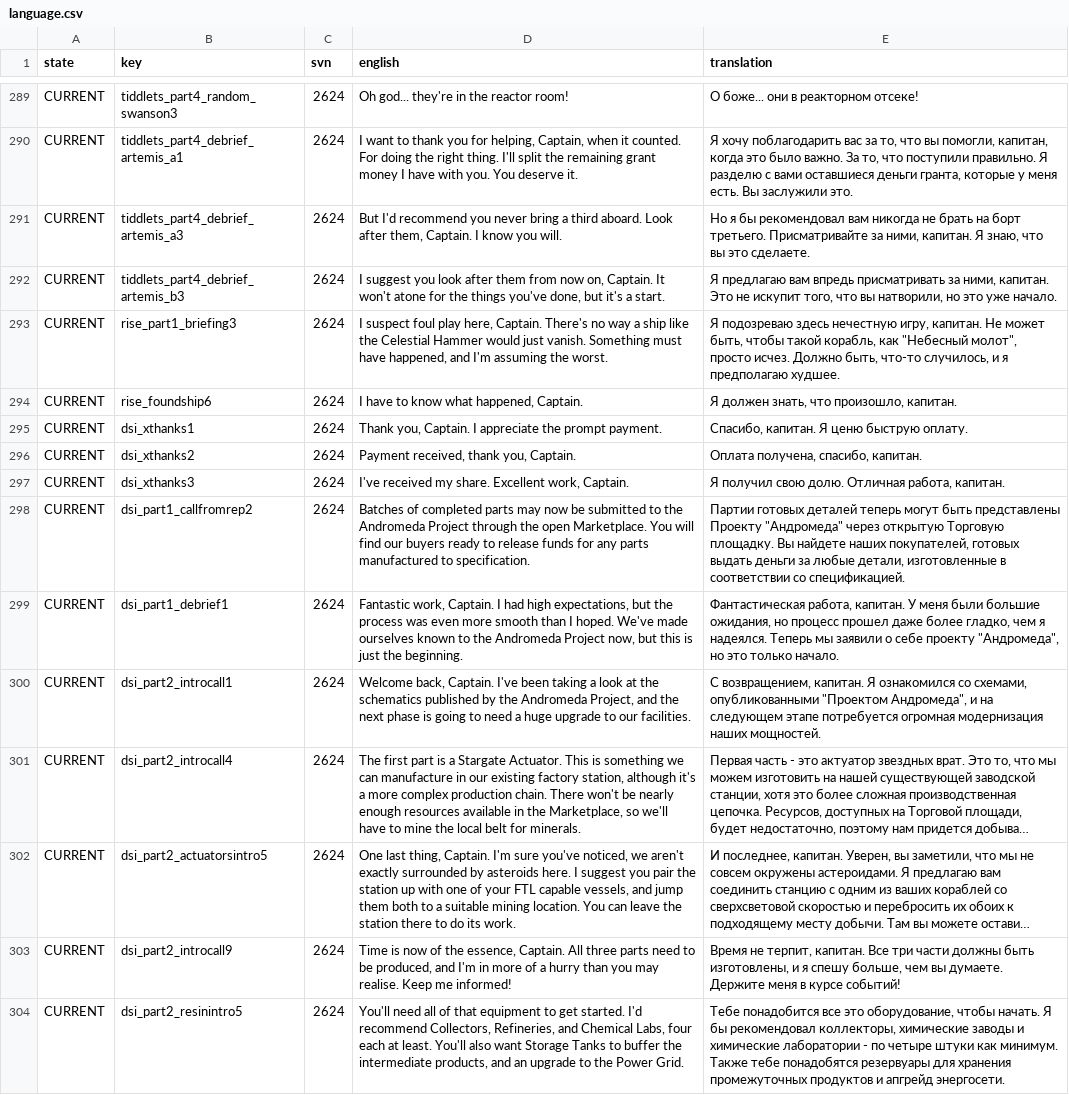
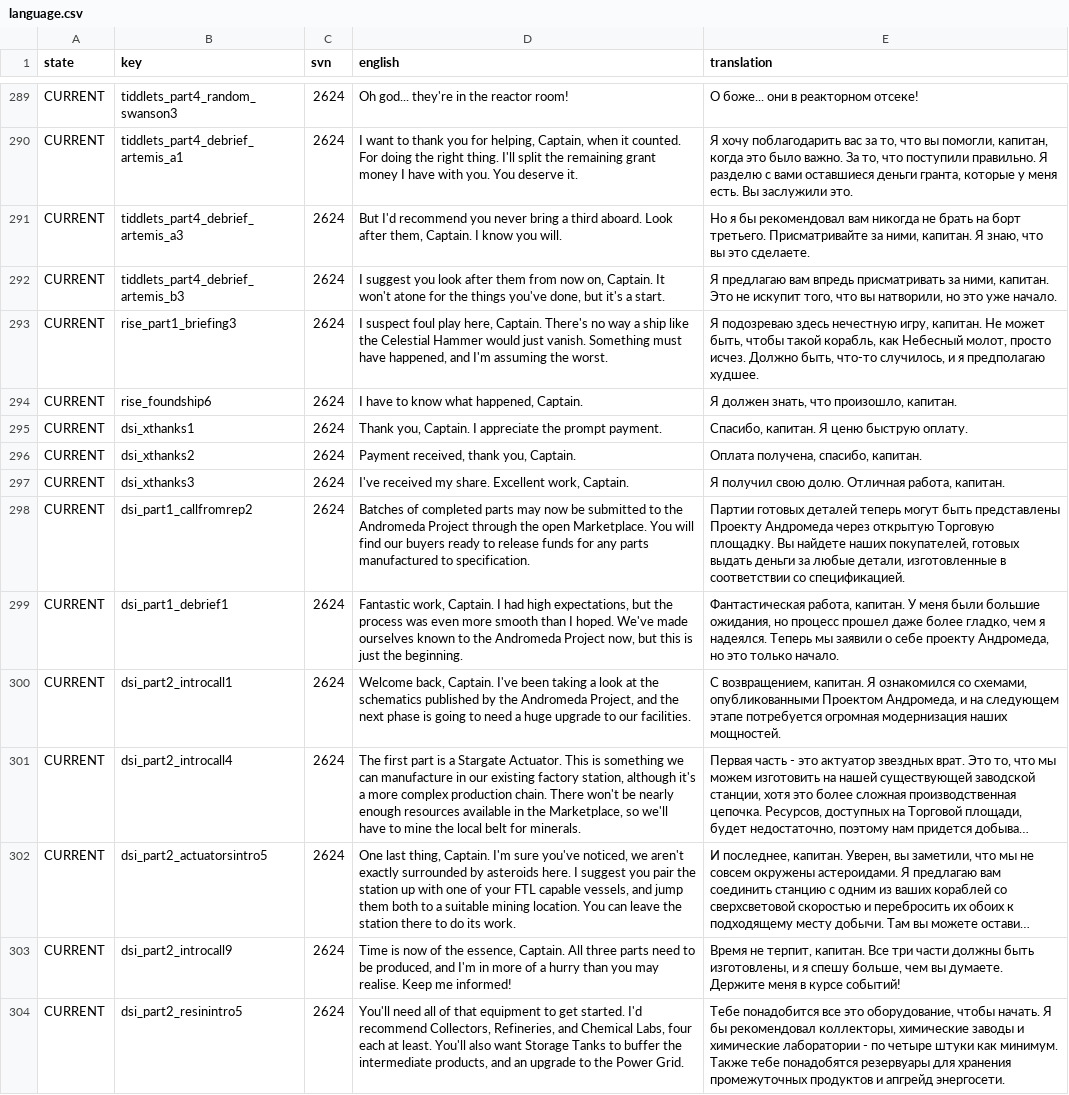
Before and after one commit to skoniks/last-starship-split, a CSV file: language.csv, drawn as a sheet; only a part is shown, gaps mark what is left out; long unchanged cells end in …; the diff covers the shown part only; the diff names each change by its address in the sheet, - before the commit and + after, or states it on an @@ line.

Commit message:
Update translation

```diff
--- a/language.csv
+++ b/language.csv
-E293 (translation): …корабль, как "Небесный молот", просто исчез.…
+E293 (translation): …корабль, как Небесный молот, просто исчез.…
-E298 (translation): …представлены Проекту "Андромеда" через открытую…
+E298 (translation): …представлены Проекту Андромеда через открытую…
-E299 (translation): …себе проекту "Андромеда", но это…
+E299 (translation): …себе проекту Андромеда, но это…
-E300 (translation): …схемами, опубликованными "Проектом Андромеда", и на…
+E300 (translation): …схемами, опубликованными Проектом Андромеда, и на…
```
Also changed, not shown: 40 edited cells elsewhere in this file, language/shipeditor.csv.
